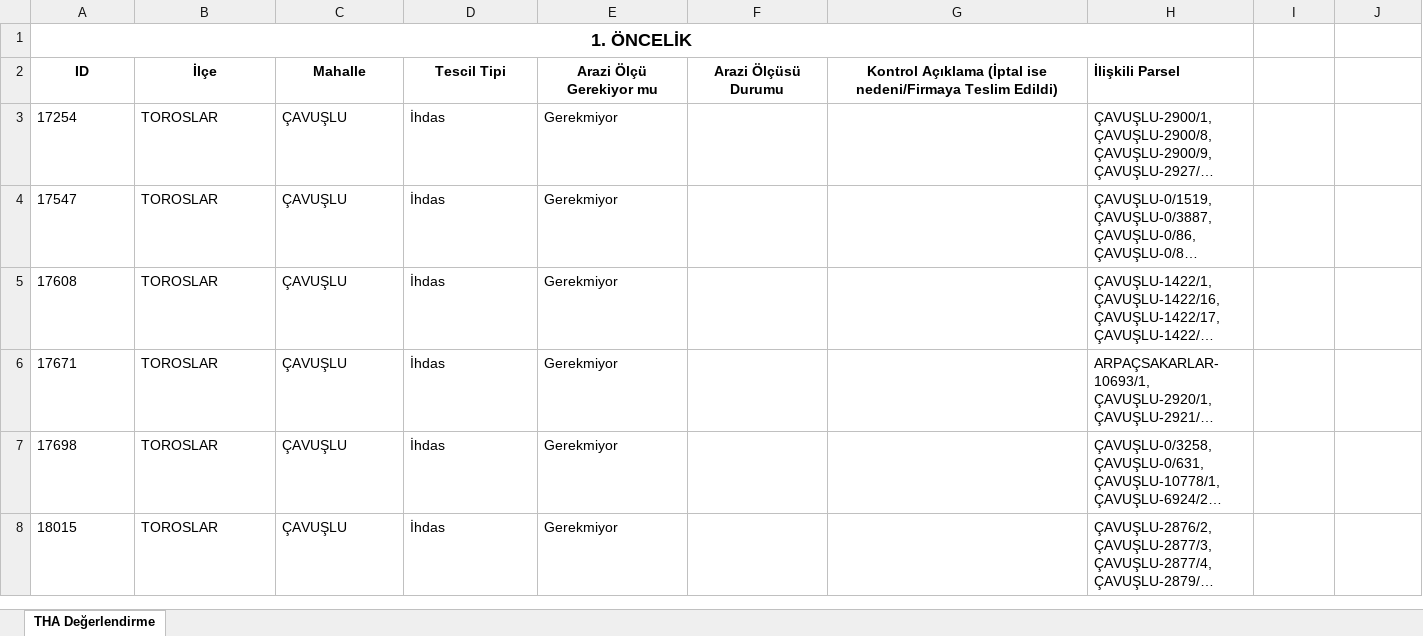
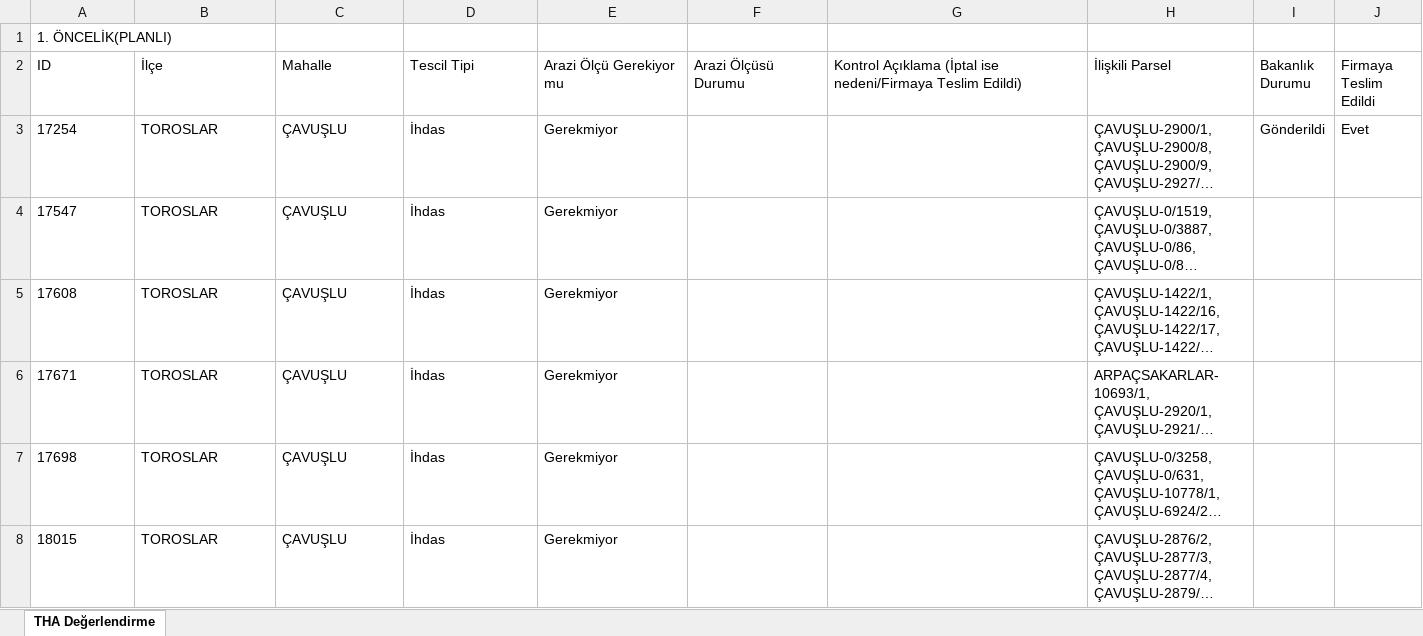
Before and after one commit to gokhangeo/thatakip, an Excel workbook: THA(1. ÖNCELİK).xlsx, sheet THA Değerlendirme, drawn as a sheet; only a part is shown; long unchanged cells end in …; values as stored, in another font and other column widths than the file's, no borders; the diff names each change by its address in the sheet, - before the commit and + after, or states it on an @@ line.

Commit message:
IKA Update Priority 1 via Panel

```diff
--- a/THA(1. ÖNCELİK).xlsx (sheet THA Değerlendirme)
+++ b/THA(1. ÖNCELİK).xlsx (sheet THA Değerlendirme)
-A1 (ID): 1. ÖNCELİK
+A1 (ID): 1. ÖNCELİK(PLANLI)
@@ A1 bold: on → off, text size: smaller, alignment: center → left @@
-A1:H1 merged
-A2:H2 bold: on
+A2:H2 bold: off
-A2:G2 alignment: center
+A2:G2 alignment: left
-I2: (empty)
+I2: Bakanlık Durumu
-J2: (empty)
+J2: Firmaya Teslim Edildi
-I3 (Bakanlık Durumu): (empty)
+I3 (Bakanlık Durumu): Gönderildi
-J3 (Firmaya Teslim Edildi): (empty)
+J3 (Firmaya Teslim Edildi): Evet
```
